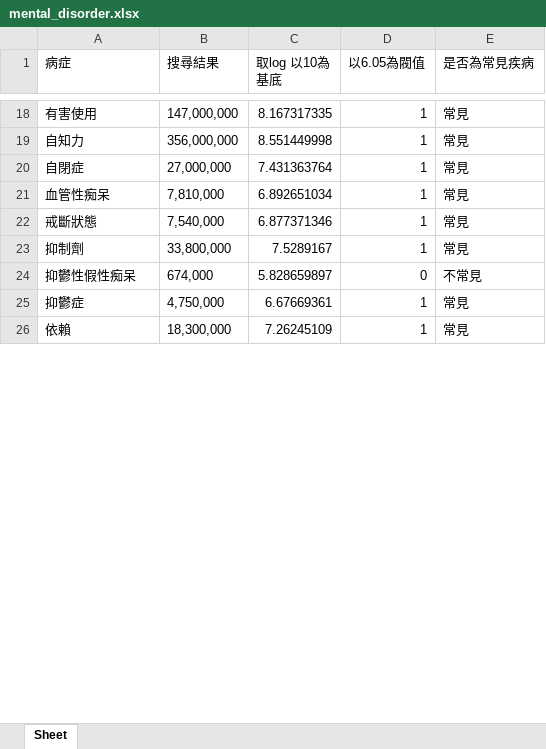
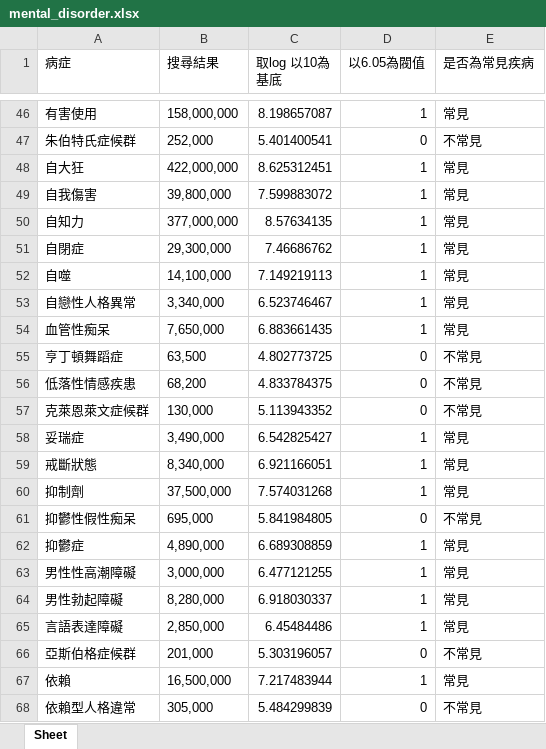
Before and after one commit to positive-aenergy-analysis/positive-aenergy-analysis, an Excel workbook: vocabulary/mental_disorder.xlsx, sheet Sheet, drawn as a sheet; only a part is shown, gaps mark what is left out; values as stored, in another font and other column widths than the file's, no borders; addresses are those after the commit; the diff covers the shown part only; the diff names each change by its address in the sheet, - before the commit and + after, or states it on an @@ line.

```diff
--- a/vocabulary/mental_disorder.xlsx (sheet Sheet)
+++ b/vocabulary/mental_disorder.xlsx (sheet Sheet)
-B46 (搜尋結果): 147,000,000
+B46 (搜尋結果): 158,000,000
-C46 (取log 以10為基底): 8.167317335
+C46 (取log 以10為基底): 8.198657087
+row 47: 朱伯特氏症候群 | 252,000 | 5.401400541 | 0 | 不常見
+row 48: 自大狂 | 422,000,000 | 8.625312451 | 1 | 常見
+row 49: 自我傷害 | 39,800,000 | 7.599883072 | 1 | 常見
-B50 (搜尋結果): 356,000,000
+B50 (搜尋結果): 377,000,000
-C50 (取log 以10為基底): 8.551449998
+C50 (取log 以10為基底): 8.57634135
-B51 (搜尋結果): 27,000,000
+B51 (搜尋結果): 29,300,000
-C51 (取log 以10為基底): 7.431363764
+C51 (取log 以10為基底): 7.46686762
+row 52: 自噬 | 14,100,000 | 7.149219113 | 1 | 常見
+row 53: 自戀性人格異常 | 3,340,000 | 6.523746467 | 1 | 常見
-B54 (搜尋結果): 7,810,000
+B54 (搜尋結果): 7,650,000
-C54 (取log 以10為基底): 6.892651034
+C54 (取log 以10為基底): 6.883661435
+row 55: 亨丁頓舞蹈症 | 63,500 | 4.802773725 | 0 | 不常見
+row 56: 低落性情感疾患 | 68,200 | 4.833784375 | 0 | 不常見
+row 57: 克萊恩萊文症候群 | 130,000 | 5.113943352 | 0 | 不常見
+row 58: 妥瑞症 | 3,490,000 | 6.542825427 | 1 | 常見
-B59 (搜尋結果): 7,540,000
+B59 (搜尋結果): 8,340,000
-C59 (取log 以10為基底): 6.877371346
+C59 (取log 以10為基底): 6.921166051
-B60 (搜尋結果): 33,800,000
+B60 (搜尋結果): 37,500,000
-C60 (取log 以10為基底): 7.5289167
+C60 (取log 以10為基底): 7.574031268
-B61 (搜尋結果): 674,000
+B61 (搜尋結果): 695,000
-C61 (取log 以10為基底): 5.828659897
+C61 (取log 以10為基底): 5.841984805
-B62 (搜尋結果): 4,750,000
+B62 (搜尋結果): 4,890,000
-C62 (取log 以10為基底): 6.67669361
+C62 (取log 以10為基底): 6.689308859
+row 63: 男性性高潮障礙 | 3,000,000 | 6.477121255 | 1 | 常見
+row 64: 男性勃起障礙 | 8,280,000 | 6.918030337 | 1 | 常見
+row 65: 言語表達障礙 | 2,850,000 | 6.45484486 | 1 | 常見
+row 66: 亞斯伯格症候群 | 201,000 | 5.303196057 | 0 | 不常見
-B67 (搜尋結果): 18,300,000
+B67 (搜尋結果): 16,500,000
-C67 (取log 以10為基底): 7.26245109
+C67 (取log 以10為基底): 7.217483944
+row 68: 依賴型人格違常 | 305,000 | 5.484299839 | 0 | 不常見
```
Also changed, not shown: 146 added rows and 240 edited cells elsewhere in this sheet, formulas that keep their value, 1 other file.
